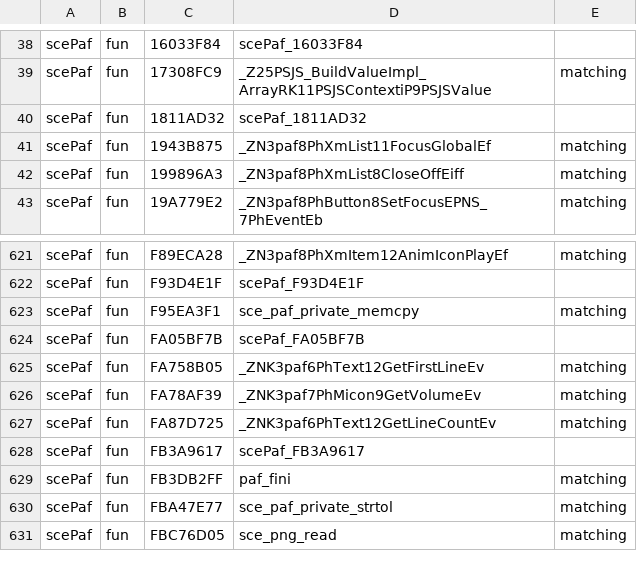
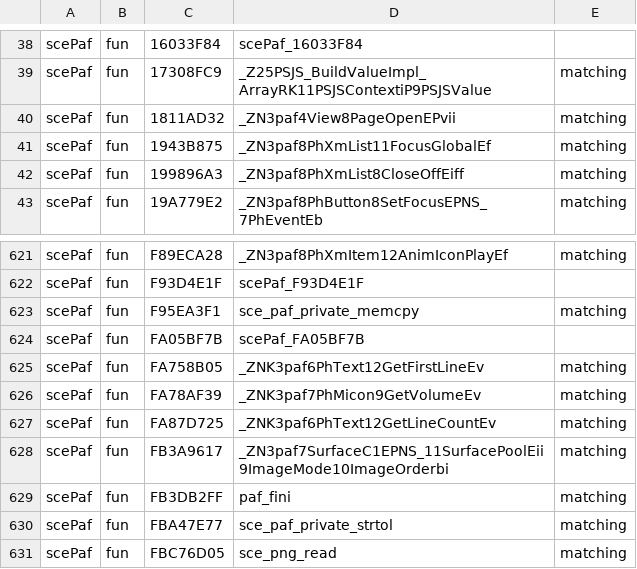
Before and after one commit to Bagietas/psplibdoc, a CSV file: PSPLibDoc/vsh/module/paf.csv, drawn as a sheet; only a part is shown, gaps mark what is left out.

```diff
--- a/PSPLibDoc/vsh/module/paf.csv
+++ b/PSPLibDoc/vsh/module/paf.csv
@@ -39,3 +39,3 @@ scePaf,fun,16033F84,scePaf_16033F84,
 scePaf,fun,17308FC9,_Z25PSJS_BuildValueImpl_ArrayRK11PSJSContextiP9PSJSValue,matching
-scePaf,fun,1811AD32,scePaf_1811AD32,
+scePaf,fun,1811AD32,_ZN3paf4View8PageOpenEPvii,matching
 scePaf,fun,1943B875,_ZN3paf8PhXmList11FocusGlobalEf,matching
@@ -627,3 +627,3 @@ scePaf,fun,FA78AF39,_ZNK3paf7PhMicon9GetVolumeEv,matching
 scePaf,fun,FA87D725,_ZNK3paf6PhText12GetLineCountEv,matching
-scePaf,fun,FB3A9617,scePaf_FB3A9617,
+scePaf,fun,FB3A9617,_ZN3paf7SurfaceC1EPNS_11SurfacePoolEii9ImageMode10ImageOrderbi,matching
 scePaf,fun,FB3DB2FF,paf_fini,matching
```
Also changed, not shown: 1 other file.
